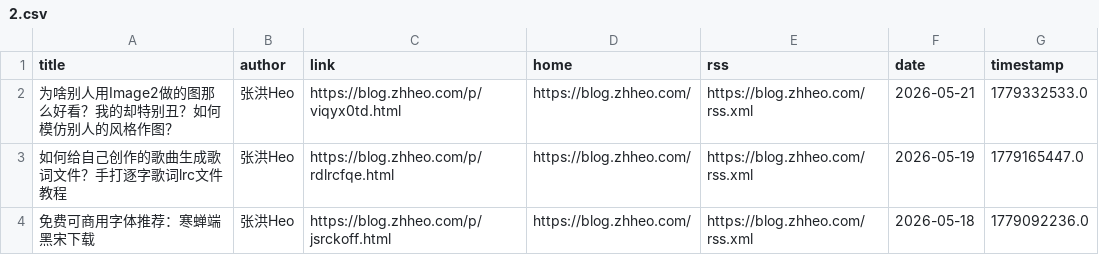
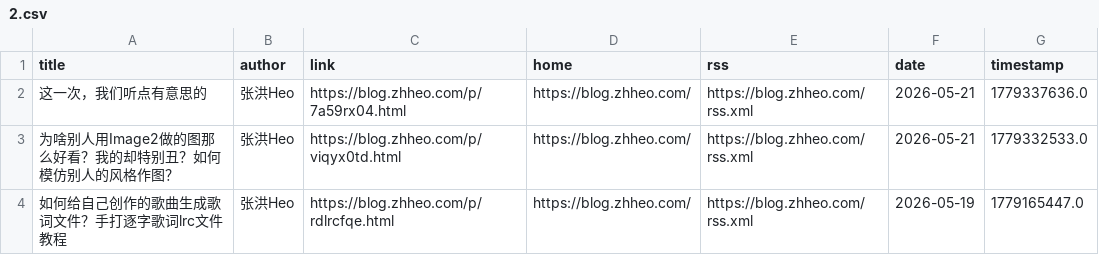
Before and after one commit to Moretti815/rssblog-source, a CSV file: user/0/all/2.csv, drawn as a sheet; only a part is shown; the shorter side is filled out with more unchanged rows; the diff names each change by its address in the sheet, - before the commit and + after, or states it on an @@ line.

```diff
--- a/user/0/all/2.csv
+++ b/user/0/all/2.csv
+row 2: 这一次，我们听点有意思的 | 张洪Heo | https://blog.zhheo.com/p/7a59rx04.html | https://blog.zhheo.com/ | https://blog.zhheo.com/rss.xml | 2026-05-21 | 1779337636.0
```
Also changed, not shown: all/1.csv, all/12.csv, 42 other files.
